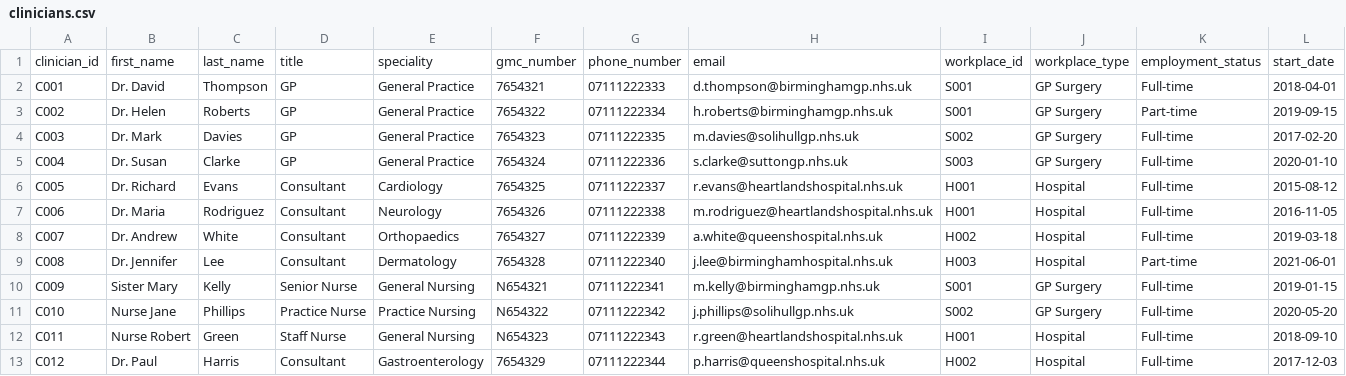
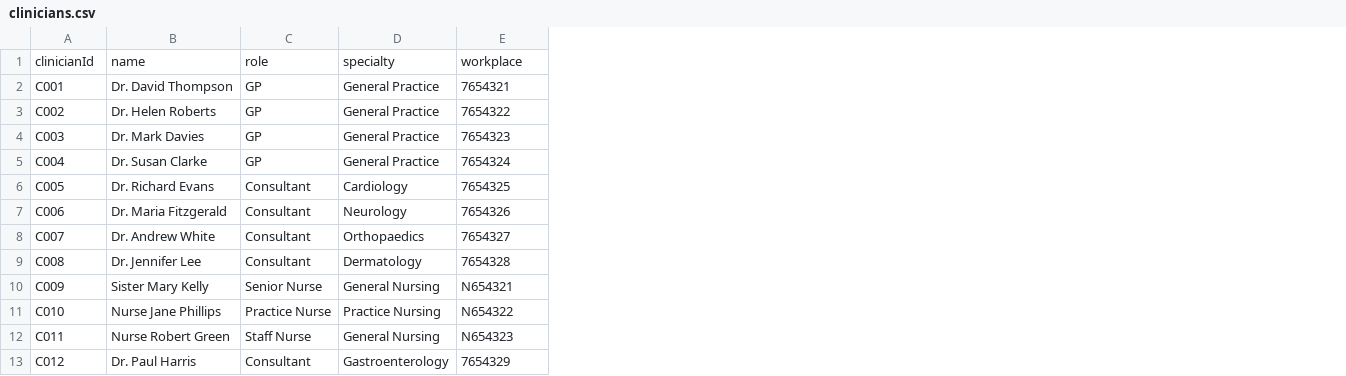
Before and after one commit to mahinuddinn/software-architecture-part2, a CSV file: data/clinicians.csv, drawn as a sheet; removed rows and columns are numbered as before the commit, all else as after; the diff names each change by its address in the sheet, - before the commit and + after, or states it on an @@ line.

Commit message:
Fix clinician editing workflow and CSV persistence issues
- Replaced edit clinician single-input dialogs with a full form-based popup
- Added input validation to prevent saving clinicians with empty fields
- Ensured clinician CSV header is preserved during update and delete operations
- Updated ClinicianRepository load logic to safely handle current CSV format
- Fixed issue where clinician table appeared empty after editing records
- Improved overall data integrity and consistency across UI and repository layers

```diff
--- a/data/clinicians.csv
+++ b/data/clinicians.csv
-column B, rows 2-13: Dr. David | Dr. Helen | Dr. Mark | Dr. Susan | Dr. Richard | Dr. Maria | Dr. Andrew | Dr. Jennifer | Sister Mary | Nurse Jane | Nurse Robert | Dr. Paul
-column C, rows 2-13: Thompson | Roberts | Davies | Clarke | Evans | Rodriguez | White | Lee | Kelly | Phillips | Green | Harris
+column B, rows 2-13: Dr. David Thompson | Dr. Helen Roberts | Dr. Mark Davies | Dr. Susan Clarke | Dr. Richard Evans | Dr. Maria Fitzgerald | Dr. Andrew White | Dr. Jennifer Lee | Sister Mary Kelly | Nurse Jane Phillips | Nurse Robert Green | Dr. Paul Harris
-column G, rows 2-13: 07111222333 | 07111222334 | 07111222335 | 07111222336 | 07111222337 | 07111222338 | 07111222339 | 07111222340 | 07111222341 | 07111222342 | 07111222343 | 07111222344
-column H, rows 2-13: d.thompson@birminghamgp.nhs.uk | h.roberts@birminghamgp.nhs.uk | m.davies@solihullgp.nhs.uk | s.clarke@suttongp.nhs.uk | r.evans@heartlandshospital.nhs.uk | m.rodriguez@heartlandshospital.nhs.uk | a.white@queenshospital.nhs.uk | j.lee@birminghamhospital.nhs.uk | m.kelly@birminghamgp.nhs.uk | j.phillips@solihullgp.nhs.uk | r.green@heartlandshospital.nhs.uk | p.harris@queenshospital.nhs.uk
-column I, rows 2-13: S001 | S001 | S002 | S003 | H001 | H001 | H002 | H003 | S001 | S002 | H001 | H002
-column J, rows 2-13: GP Surgery | GP Surgery | GP Surgery | GP Surgery | Hospital | Hospital | Hospital | Hospital | GP Surgery | GP Surgery | Hospital | Hospital
-column K, rows 2-13: Full-time | Part-time | Full-time | Full-time | Full-time | Full-time | Full-time | Part-time | Full-time | Full-time | Full-time | Full-time
-column L, rows 2-13: 2018-04-01 | 2019-09-15 | 2017-02-20 | 2020-01-10 | 2015-08-12 | 2016-11-05 | 2019-03-18 | 2021-06-01 | 2019-01-15 | 2020-05-20 | 2018-09-10 | 2017-12-03
-row 1: clinician_id | first_name | last_name | title | speciality | gmc_number | phone_number | email | workplace_id | workplace_type | employment_status | start_date
+row 1: clinicianId | name | role | specialty | workplace
```
Also changed, not shown: data/patients.csv, 2 other files.
